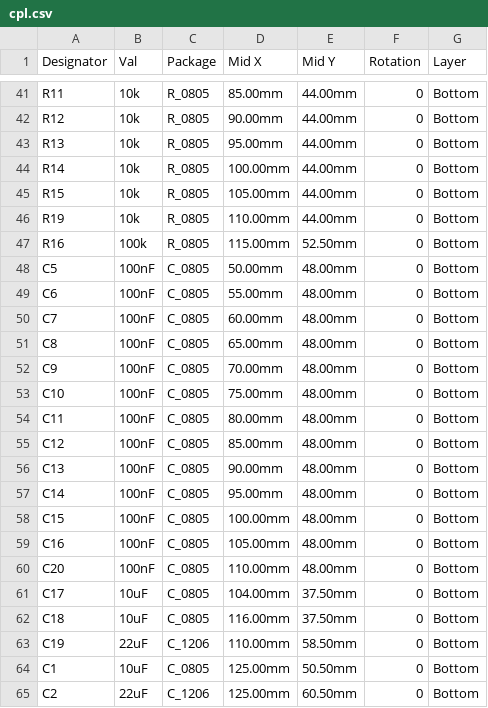
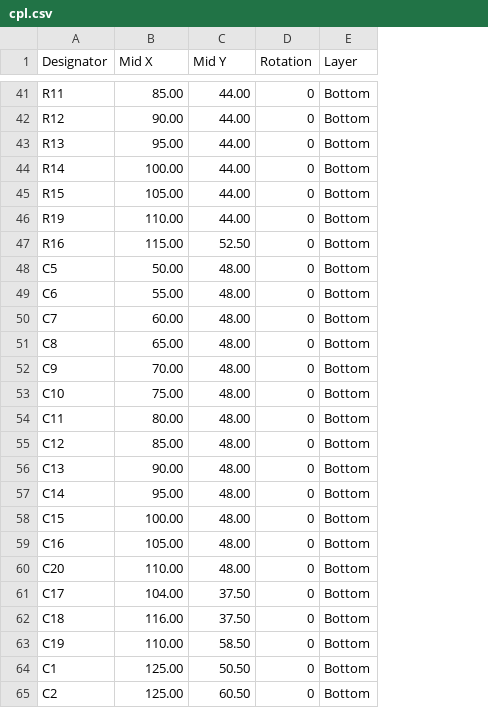
Before and after one commit to pjcau/esp32-emu-turbo, a CSV file: release_jlcpcb/cpl.csv, drawn as a sheet; only a part is shown, gaps mark what is left out; removed rows and columns are numbered as before the commit, all else as after; the diff covers the shown part only; the diff names each change by its address in the sheet, - before the commit and + after, or states it on an @@ line.

```diff
--- a/release_jlcpcb/cpl.csv
+++ b/release_jlcpcb/cpl.csv
-column B (Val), rows 41-65: 10k | 10k | 10k | 10k | 10k | 10k | 100k | 100nF | 100nF | 100nF | 100nF | 100nF | 100nF | 100nF | 100nF | 100nF | 100nF | 100nF | 100nF | 100nF | 10uF | 10uF | 22uF | 10uF | 22uF
-column C (Package), rows 41-65: R_0805 | R_0805 | R_0805 | R_0805 | R_0805 | R_0805 | R_0805 | C_0805 | C_0805 | C_0805 | C_0805 | C_0805 | C_0805 | C_0805 | C_0805 | C_0805 | C_0805 | C_0805 | C_0805 | C_0805 | C_0805 | C_0805 | C_1206 | C_0805 | C_1206
-B41 (Mid X): 85.00mm
+B41 (Mid X): 85.00
-C41:C46 (Mid Y): 44.00mm
+C41:C46 (Mid Y): 44.00
-B42 (Mid X): 90.00mm
+B42 (Mid X): 90.00
-B43 (Mid X): 95.00mm
+B43 (Mid X): 95.00
-B44 (Mid X): 100.00mm
+B44 (Mid X): 100.00
-B45 (Mid X): 105.00mm
+B45 (Mid X): 105.00
-B46 (Mid X): 110.00mm
+B46 (Mid X): 110.00
-B47 (Mid X): 115.00mm
+B47 (Mid X): 115.00
-C47 (Mid Y): 52.50mm
+C47 (Mid Y): 52.50
-B48 (Mid X): 50.00mm
+B48 (Mid X): 50.00
-C48:C60 (Mid Y): 48.00mm
+C48:C60 (Mid Y): 48.00
-B49 (Mid X): 55.00mm
+B49 (Mid X): 55.00
-B50 (Mid X): 60.00mm
+B50 (Mid X): 60.00
-B51 (Mid X): 65.00mm
+B51 (Mid X): 65.00
-B52 (Mid X): 70.00mm
+B52 (Mid X): 70.00
-B53 (Mid X): 75.00mm
+B53 (Mid X): 75.00
-B54 (Mid X): 80.00mm
+B54 (Mid X): 80.00
-B55 (Mid X): 85.00mm
+B55 (Mid X): 85.00
-B56 (Mid X): 90.00mm
+B56 (Mid X): 90.00
-B57 (Mid X): 95.00mm
+B57 (Mid X): 95.00
-B58 (Mid X): 100.00mm
+B58 (Mid X): 100.00
-B59 (Mid X): 105.00mm
+B59 (Mid X): 105.00
-B60 (Mid X): 110.00mm
+B60 (Mid X): 110.00
-B61 (Mid X): 104.00mm
+B61 (Mid X): 104.00
-C61:C62 (Mid Y): 37.50mm
+C61:C62 (Mid Y): 37.50
-B62 (Mid X): 116.00mm
+B62 (Mid X): 116.00
-B63 (Mid X): 110.00mm
+B63 (Mid X): 110.00
-C63 (Mid Y): 58.50mm
+C63 (Mid Y): 58.50
-B64:B65 (Mid X): 125.00mm
+B64:B65 (Mid X): 125.00
-C64 (Mid Y): 50.50mm
+C64 (Mid Y): 50.50
-C65 (Mid Y): 60.50mm
+C65 (Mid Y): 60.50
```
Also changed, not shown: 78 edited cells elsewhere in this file, hardware/kicad/jlcpcb/cpl.csv, 29 other files.
